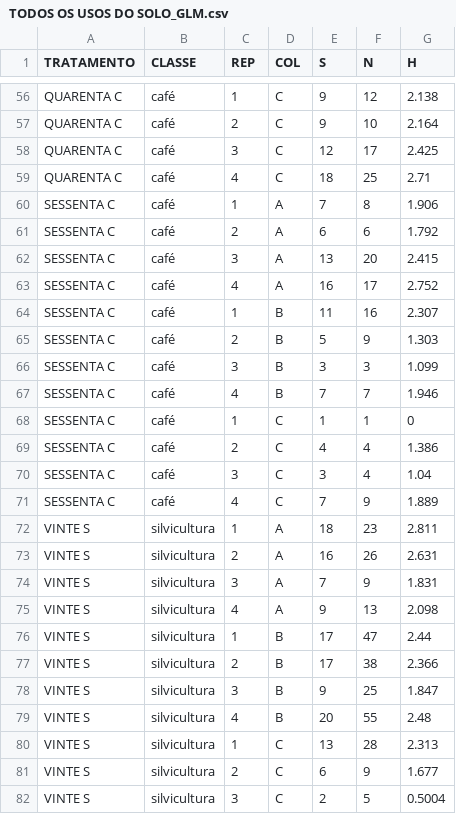
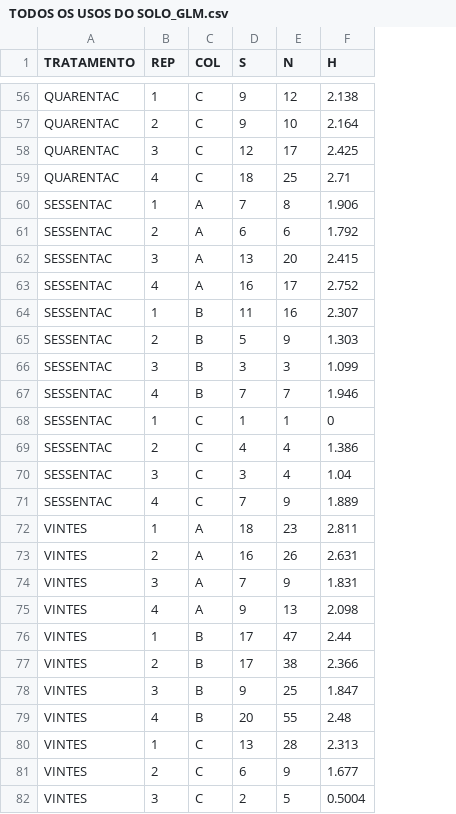
Before and after one commit to juliaflorio/DOUTORADO, a CSV file: TODOS OS USOS DO SOLO_GLM.csv, drawn as a sheet; only a part is shown, gaps mark what is left out; the diff covers the shown part only; the diff names each change by its address in the sheet, - before the commit and + after, or states it on an @@ line.

```diff
--- a/TODOS OS USOS DO SOLO_GLM.csv
+++ b/TODOS OS USOS DO SOLO_GLM.csv
-column B (CLASSE), rows 56-82: café | café | café | café | café | café | café | café | café | café | café | café | café | café | café | café | silvicultura | silvicultura | silvicultura | silvicultura | silvicultura | silvicultura | silvicultura | silvicultura | silvicultura | silvicultura | silvicultura
-A56:A59 (TRATAMENTO): QUARENTA C
+A56:A59 (TRATAMENTO): QUARENTAC
-A60:A71 (TRATAMENTO): SESSENTA C
+A60:A71 (TRATAMENTO): SESSENTAC
-A72:A82 (TRATAMENTO): VINTE S
+A72:A82 (TRATAMENTO): VINTES
```
Also changed, not shown: 64 edited cells elsewhere in this file.
